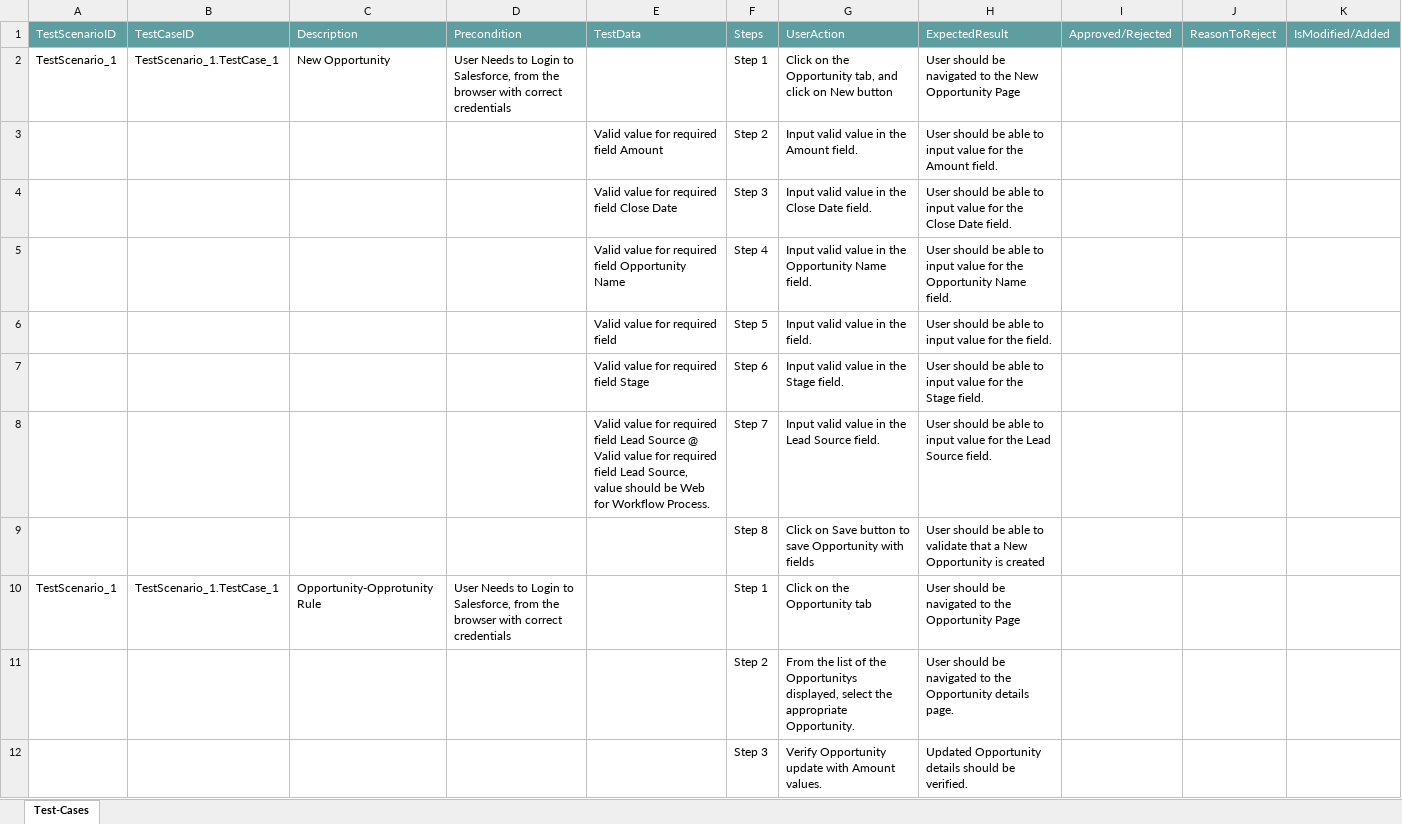
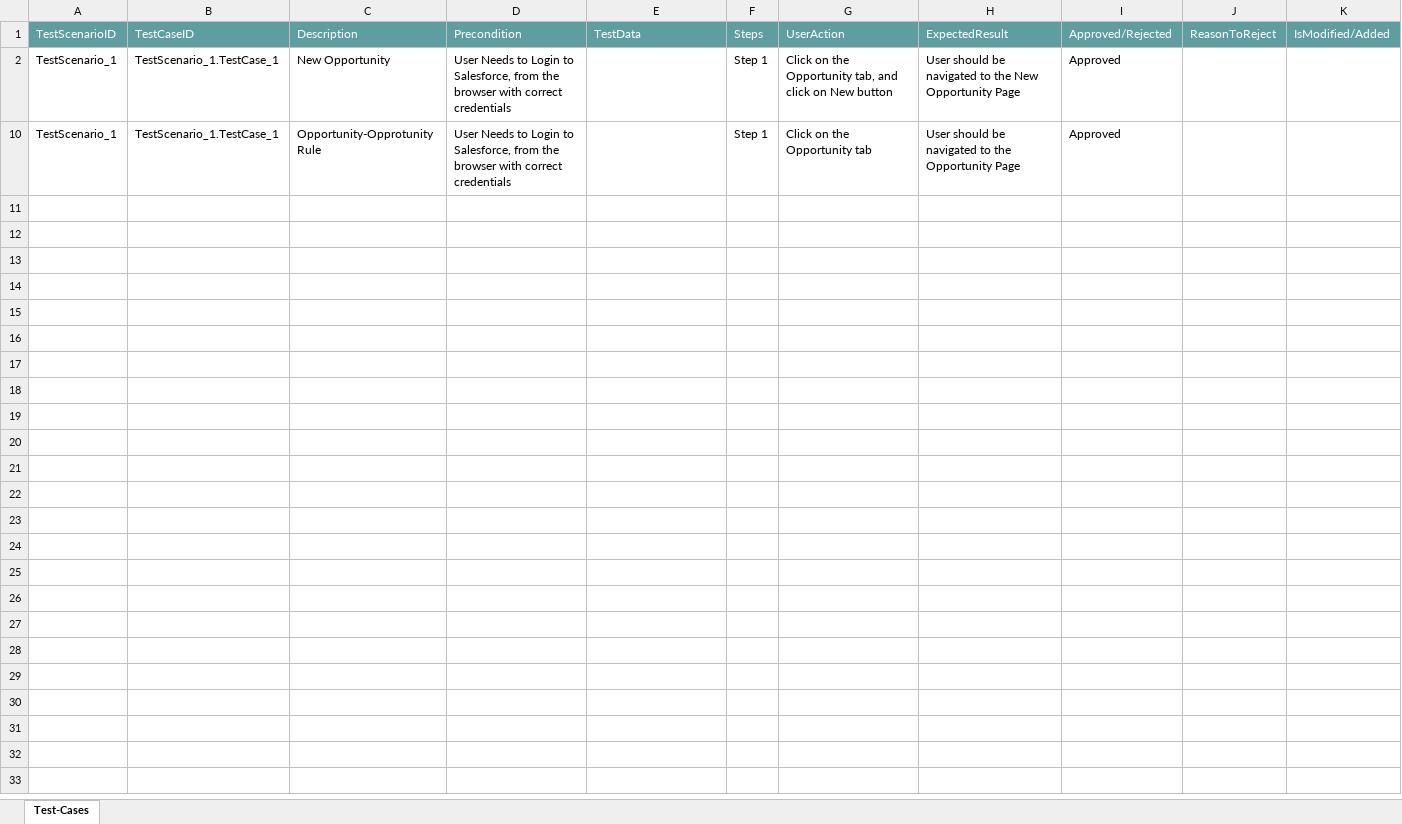
Before and after one commit to ShaikMohamedIrfan/ProjectTestingS, an Excel workbook: Package12.xlsx, sheet Test-Cases, drawn as a sheet; values as stored, in another font and other column widths than the file's, no borders; table styles not drawn; the diff names each change by its address in the sheet, - before the commit and + after, or states it on an @@ line.

Commit message:
Add files via upload

```diff
--- a/Package12.xlsx (sheet Test-Cases)
+++ b/Package12.xlsx (sheet Test-Cases)
-I2: (empty)
+I2: Approved
@@ row 3 hidden:  |  |  |  | Valid value for required field Amount | Step 2 | Input valid value in the Amount field. | User should be able to input value for the Amount field. @@
@@ row 4 hidden:  |  |  |  | Valid value for required field Close Date | Step 3 | Input valid value in the Close Date field. | User should be able to input value for the Close Date field. @@
@@ row 5 hidden:  |  |  |  | Valid value for required field Opportunity Name | Step 4 | Input valid value in the Opportunity Name field. | User should be able to input value for the Opportunity Name field. @@
@@ row 6 hidden:  |  |  |  | Valid value for required field | Step 5 | Input valid value in the field. | User should be able to input value for the field. @@
@@ row 7 hidden:  |  |  |  | Valid value for required field Stage | Step 6 | Input valid value in the Stage field. | User should be able to input value for the Stage field. @@
@@ row 8 hidden:  |  |  |  | Valid value for required field Lead Source @ Valid value for required field Lead Source, value should be Web for Workflow Process. | Step 7 | Input valid value in the Lead Source field. | User should be able to input value for the Lead Source field. @@
@@ row 9 hidden:  |  |  |  |  | Step 8 | Click on Save button to save Opportunity with fields | User should be able to validate that a New Opportunity is created @@
-I10: (empty)
+I10: Approved
@@ row 11 hidden:  |  |  |  |  | Step 2 | From the list of the Opportunitys displayed, select the appropriate Opportunity. | User should be navigated to the Opportunity details page. @@
@@ row 12 hidden:  |  |  |  |  | Step 3 | Verify Opportunity update with Amount values. | Updated Opportunity details should be verified. @@
```
